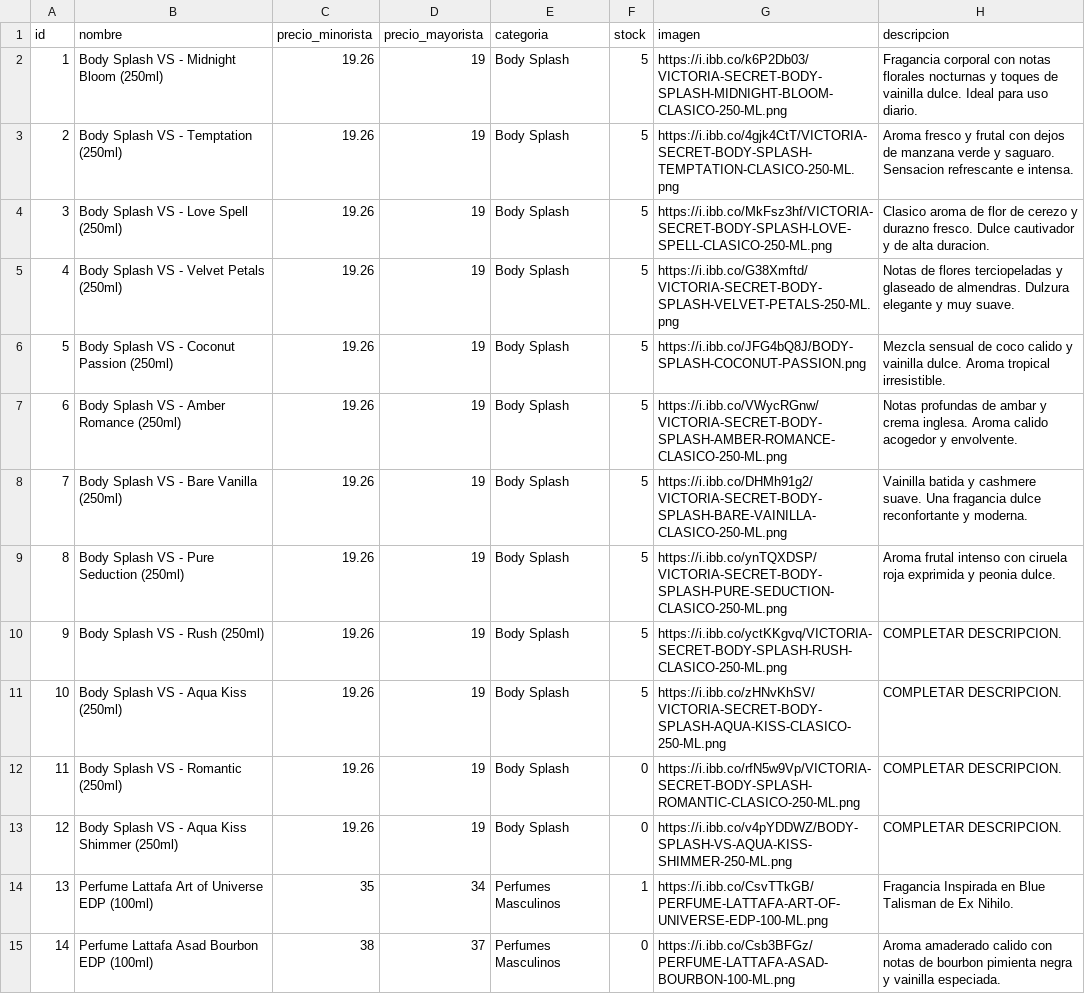
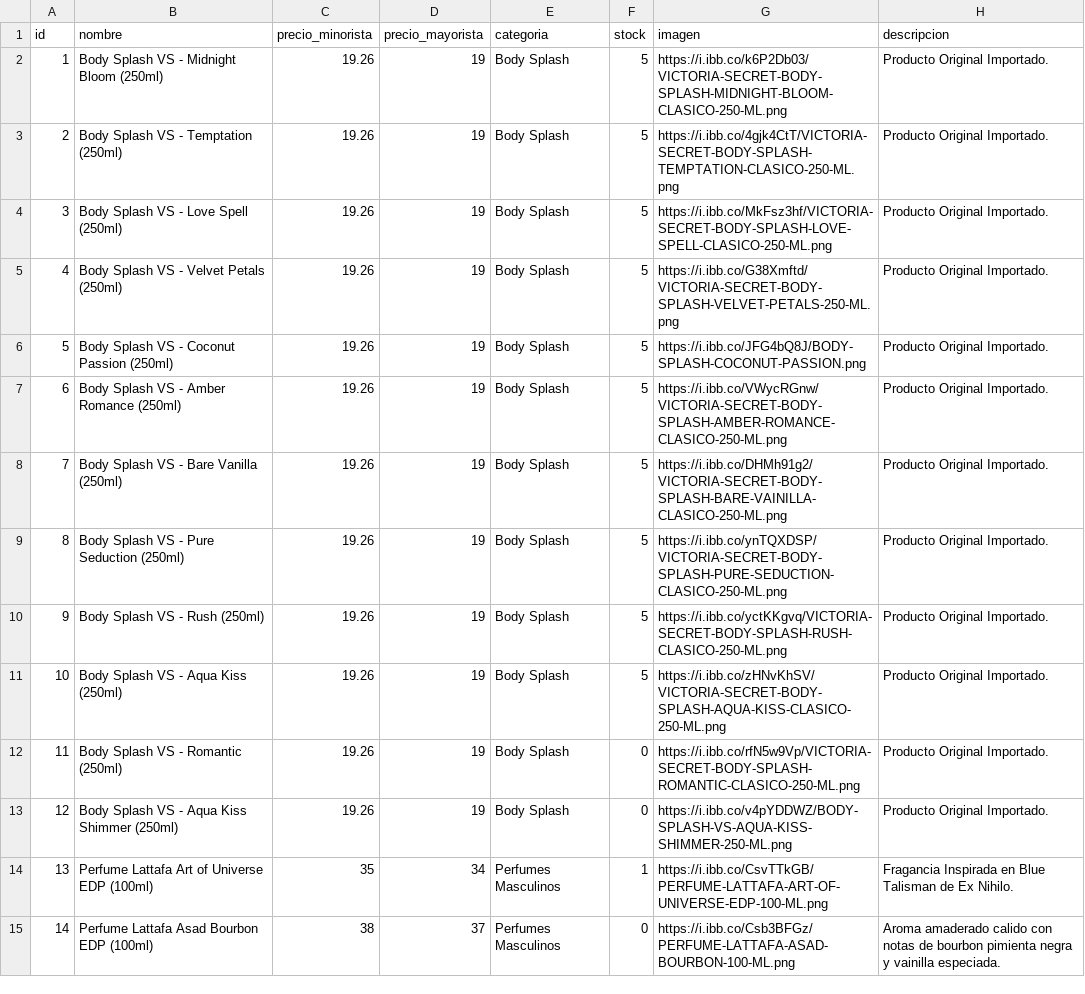
Before and after one commit to Mirtasotelli/CATALOGO, a CSV file: productos.csv, drawn as a sheet; only a part is shown; the diff covers the shown part only.

Commit message:
Update productos.csv

```diff
--- a/productos.csv
+++ b/productos.csv
@@ -1,14 +1,14 @@
 id,nombre,precio_minorista,precio_mayorista,categoria,stock,imagen,descripcion
-1,Body Splash VS - Midnight Bloom (250ml),19.26,19,Body Splash,5,https://i.ibb.co/k6P2Db03/VICTORIA-SECRET-BODY-SPLASH-MIDNIGHT-BLOOM-CLASICO-250-ML.png,Fragancia corporal con notas florales nocturnas y toques de vainilla dulce. Ideal para uso diario.
-2,Body Splash VS - Temptation (250ml),19.26,19,Body Splash,5,https://i.ibb.co/4gjk4CtT/VICTORIA-SECRET-BODY-SPLASH-TEMPTATION-CLASICO-250-ML.png ,Aroma fresco y frutal con dejos de manzana verde y saguaro. Sensacion refrescante e intensa.
-3,Body Splash VS - Love Spell (250ml),19.26,19,Body Splash,5,https://i.ibb.co/MkFsz3hf/VICTORIA-SECRET-BODY-SPLASH-LOVE-SPELL-CLASICO-250-ML.png,Clasico aroma de flor de cerezo y durazno fresco. Dulce cautivador y de alta duracion.
-4,Body Splash VS - Velvet Petals (250ml),19.26,19,Body Splash,5,https://i.ibb.co/G38Xmftd/VICTORIA-SECRET-BODY-SPLASH-VELVET-PETALS-250-ML.png,Notas de flores terciopeladas y glaseado de almendras. Dulzura elegante y muy suave.
-5,Body Splash VS - Coconut Passion (250ml),19.26,19,Body Splash,5,https://i.ibb.co/JFG4bQ8J/BODY-SPLASH-COCONUT-PASSION.png,Mezcla sensual de coco calido y vainilla dulce. Aroma tropical irresistible.
-6,Body Splash VS - Amber Romance (250ml),19.26,19,Body Splash,5,https://i.ibb.co/VWycRGnw/VICTORIA-SECRET-BODY-SPLASH-AMBER-ROMANCE-CLASICO-250-ML.png,Notas profundas de ambar y crema inglesa. Aroma calido acogedor y envolvente.
-7,Body Splash VS - Bare Vanilla (250ml),19.26,19,Body Splash,5,https://i.ibb.co/DHMh91g2/VICTORIA-SECRET-BODY-SPLASH-BARE-VAINILLA-CLASICO-250-ML.png,Vainilla batida y cashmere suave. Una fragancia dulce reconfortante y moderna.
-8,Body Splash VS - Pure Seduction (250ml),19.26,19,Body Splash,5,https://i.ibb.co/ynTQXDSP/VICTORIA-SECRET-BODY-SPLASH-PURE-SEDUCTION-CLASICO-250-ML.png,Aroma frutal intenso con ciruela roja exprimida y peonia dulce.
-9,Body Splash VS - Rush (250ml),19.26,19,Body Splash,5,https://i.ibb.co/yctKKgvq/VICTORIA-SECRET-BODY-SPLASH-RUSH-CLASICO-250-ML.png,COMPLETAR DESCRIPCION.
-10,Body Splash VS - Aqua Kiss (250ml),19.26,19,Body Splash,5,https://i.ibb.co/zHNvKhSV/VICTORIA-SECRET-BODY-SPLASH-AQUA-KISS-CLASICO-250-ML.png,COMPLETAR DESCRIPCION.
-11,Body Splash VS - Romantic (250ml),19.26,19,Body Splash,0,https://i.ibb.co/rfN5w9Vp/VICTORIA-SECRET-BODY-SPLASH-ROMANTIC-CLASICO-250-ML.png,COMPLETAR DESCRIPCION.
-12,Body Splash VS - Aqua Kiss Shimmer (250ml),19.26,19,Body Splash,0,https://i.ibb.co/v4pYDDWZ/BODY-SPLASH-VS-AQUA-KISS-SHIMMER-250-ML.png,COMPLETAR DESCRIPCION.
+1,Body Splash VS - Midnight Bloom (250ml),19.26,19,Body Splash,5,https://i.ibb.co/k6P2Db03/VICTORIA-SECRET-BODY-SPLASH-MIDNIGHT-BLOOM-CLASICO-250-ML.png,Producto Original Importado.
+2,Body Splash VS - Temptation (250ml),19.26,19,Body Splash,5,https://i.ibb.co/4gjk4CtT/VICTORIA-SECRET-BODY-SPLASH-TEMPTATION-CLASICO-250-ML.png,Producto Original Importado.
+3,Body Splash VS - Love Spell (250ml),19.26,19,Body Splash,5,https://i.ibb.co/MkFsz3hf/VICTORIA-SECRET-BODY-SPLASH-LOVE-SPELL-CLASICO-250-ML.png,Producto Original Importado.
+4,Body Splash VS - Velvet Petals (250ml),19.26,19,Body Splash,5,https://i.ibb.co/G38Xmftd/VICTORIA-SECRET-BODY-SPLASH-VELVET-PETALS-250-ML.png,Producto Original Importado.
+5,Body Splash VS - Coconut Passion (250ml),19.26,19,Body Splash,5,https://i.ibb.co/JFG4bQ8J/BODY-SPLASH-COCONUT-PASSION.png,Producto Original Importado.
+6,Body Splash VS - Amber Romance (250ml),19.26,19,Body Splash,5,https://i.ibb.co/VWycRGnw/VICTORIA-SECRET-BODY-SPLASH-AMBER-ROMANCE-CLASICO-250-ML.png,Producto Original Importado.
+7,Body Splash VS - Bare Vanilla (250ml),19.26,19,Body Splash,5,https://i.ibb.co/DHMh91g2/VICTORIA-SECRET-BODY-SPLASH-BARE-VAINILLA-CLASICO-250-ML.png,Producto Original Importado.
+8,Body Splash VS - Pure Seduction (250ml),19.26,19,Body Splash,5,https://i.ibb.co/ynTQXDSP/VICTORIA-SECRET-BODY-SPLASH-PURE-SEDUCTION-CLASICO-250-ML.png,Producto Original Importado.
+9,Body Splash VS - Rush (250ml),19.26,19,Body Splash,5,https://i.ibb.co/yctKKgvq/VICTORIA-SECRET-BODY-SPLASH-RUSH-CLASICO-250-ML.png,Producto Original Importado.
+10,Body Splash VS - Aqua Kiss (250ml),19.26,19,Body Splash,5,https://i.ibb.co/zHNvKhSV/VICTORIA-SECRET-BODY-SPLASH-AQUA-KISS-CLASICO-250-ML.png,Producto Original Importado.
+11,Body Splash VS - Romantic (250ml),19.26,19,Body Splash,0,https://i.ibb.co/rfN5w9Vp/VICTORIA-SECRET-BODY-SPLASH-ROMANTIC-CLASICO-250-ML.png,Producto Original Importado.
+12,Body Splash VS - Aqua Kiss Shimmer (250ml),19.26,19,Body Splash,0,https://i.ibb.co/v4pYDDWZ/BODY-SPLASH-VS-AQUA-KISS-SHIMMER-250-ML.png,Producto Original Importado.
 13,Perfume Lattafa Art of Universe EDP (100ml),35,34,Perfumes Masculinos,1,https://i.ibb.co/CsvTTkGB/PERFUME-LATTAFA-ART-OF-UNIVERSE-EDP-100-ML.png,Fragancia Inspirada en Blue Talisman de Ex Nihilo.
```
Also changed, not shown: 17 edited cells elsewhere in this file.
